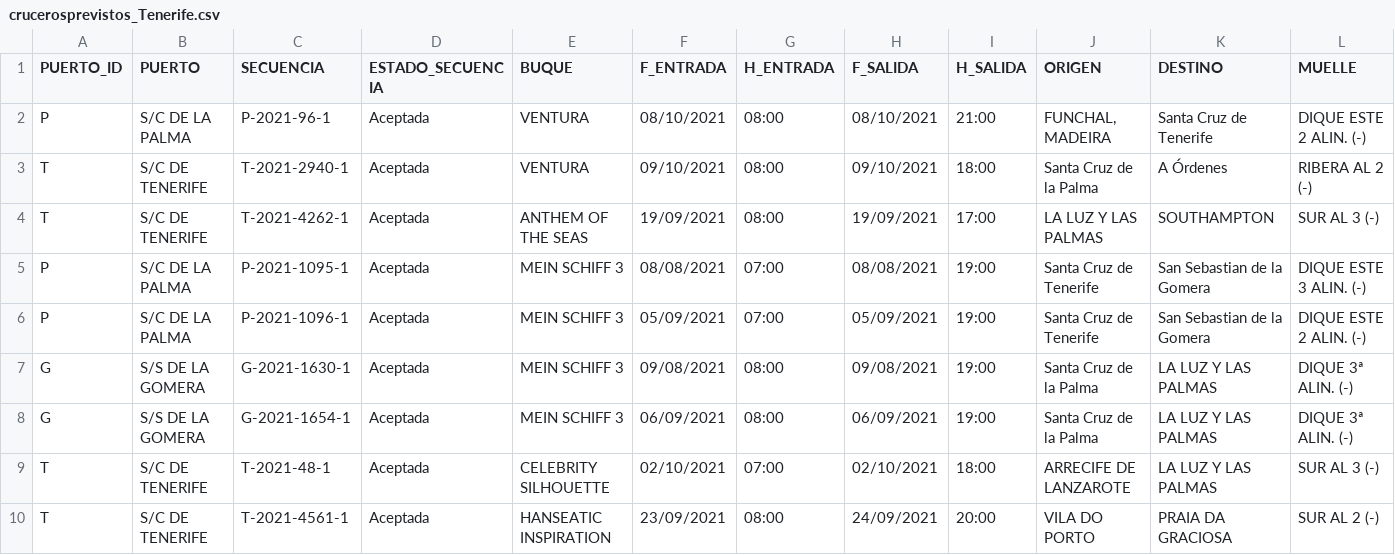
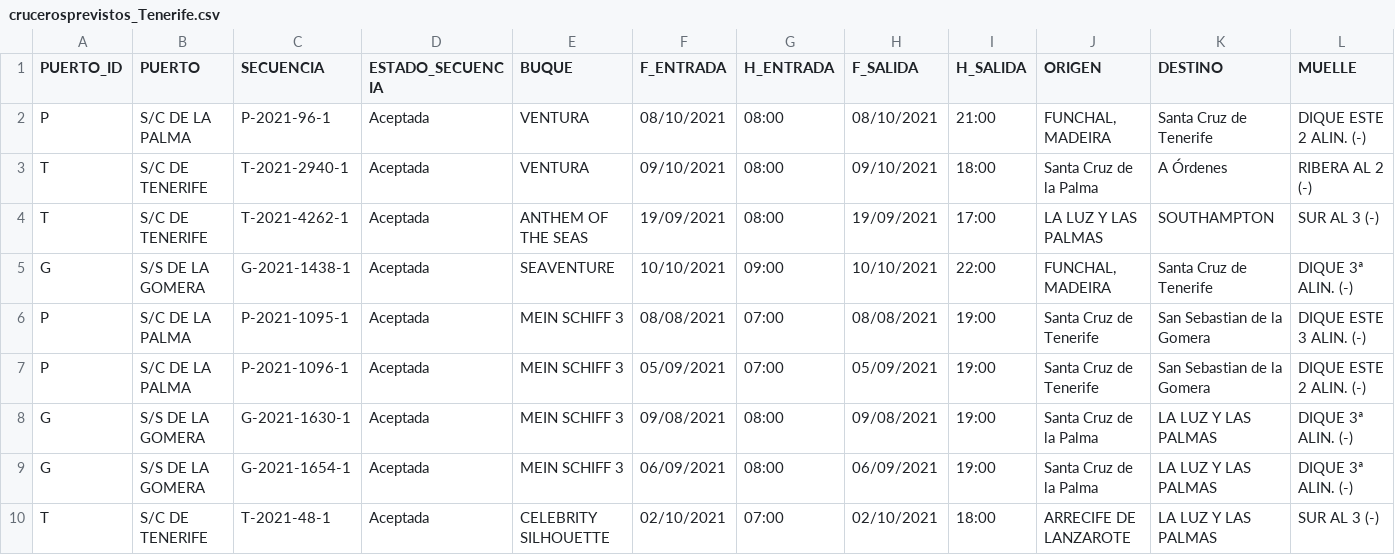
Before and after one commit to Robaina/crucerosTenerife, a CSV file: crucerosprevistos_Tenerife.csv, drawn as a sheet; only a part is shown; the shorter side is filled out with more unchanged rows; rows hold the shown columns only; the diff names each change by its address in the sheet, - before the commit and + after, or states it on an @@ line.

Commit message:
"Update data"

```diff
--- a/crucerosprevistos_Tenerife.csv
+++ b/crucerosprevistos_Tenerife.csv
+row 5: G | S/S DE LA GOMERA | G-2021-1438-1 | Aceptada | SEAVENTURE | 10/10/2021 | 09:00 | 10/10/2021 | 22:00 | FUNCHAL, MADEIRA | Santa Cruz de Tenerife | DIQUE 3ª ALIN. (-)
```
